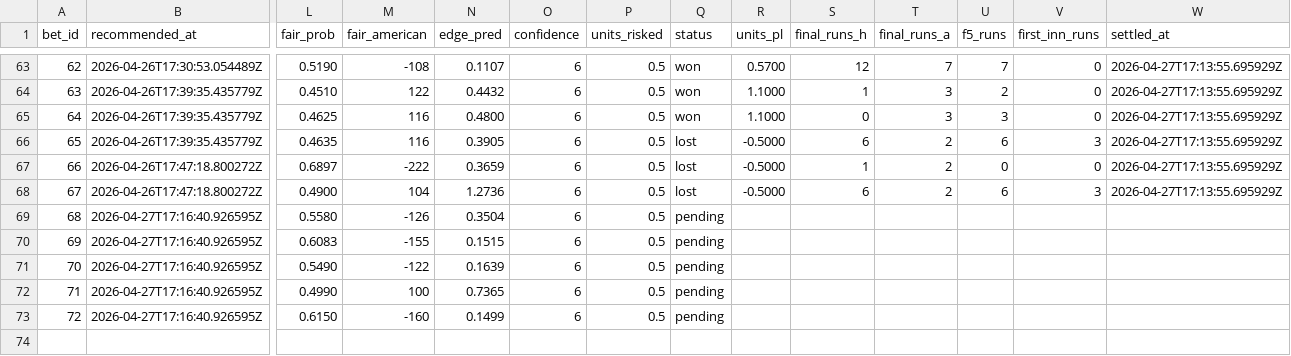
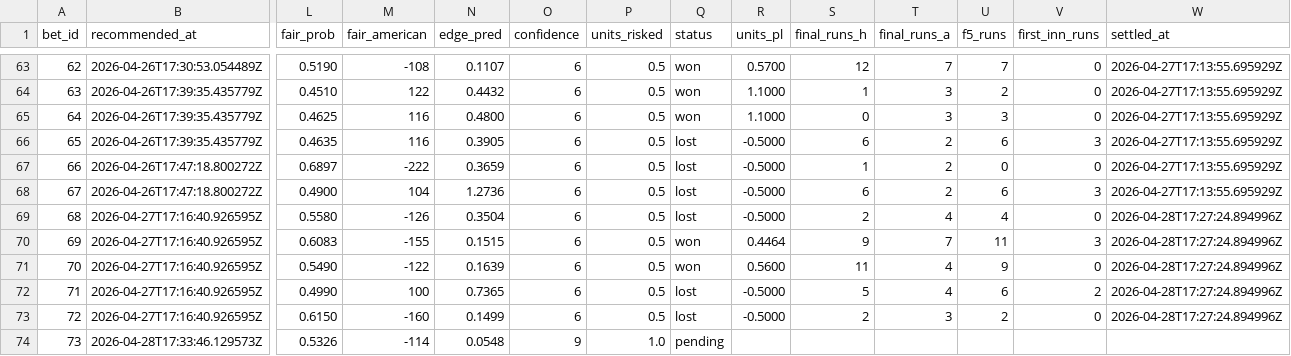
Before and after one commit to Scottguts/mlb-sharp, a CSV file: mlb_data/bet_log.csv, drawn as a sheet; only a part is shown, gaps mark what is left out; rows hold the shown columns only; the diff names each change by its address in the sheet, - before the commit and + after, or states it on an @@ line.

```diff
--- a/mlb_data/bet_log.csv
+++ b/mlb_data/bet_log.csv
-Q69 (status): pending
+Q69 (status): lost
-R69 (units_pl): (empty)
+R69 (units_pl): -0.5000
-S69 (final_runs_h): (empty)
+S69 (final_runs_h): 2
-T69 (final_runs_a): (empty)
+T69 (final_runs_a): 4
-U69 (f5_runs): (empty)
+U69 (f5_runs): 4
-V69 (first_inn_runs): (empty)
+V69 (first_inn_runs): 0
-W69:W73 (settled_at): (empty)
+W69:W73 (settled_at): 2026-04-28T17:27:24.894996Z
-Q70:Q71 (status): pending
+Q70:Q71 (status): won
-R70 (units_pl): (empty)
+R70 (units_pl): 0.4464
-S70 (final_runs_h): (empty)
+S70 (final_runs_h): 9
-T70 (final_runs_a): (empty)
+T70 (final_runs_a): 7
-U70 (f5_runs): (empty)
+U70 (f5_runs): 11
-V70 (first_inn_runs): (empty)
+V70 (first_inn_runs): 3
-R71 (units_pl): (empty)
+R71 (units_pl): 0.5600
-S71 (final_runs_h): (empty)
+S71 (final_runs_h): 11
-T71:T72 (final_runs_a): (empty)
+T71:T72 (final_runs_a): 4
-U71 (f5_runs): (empty)
+U71 (f5_runs): 9
-V71 (first_inn_runs): (empty)
+V71 (first_inn_runs): 0
-Q72:Q73 (status): pending
+Q72:Q73 (status): lost
-R72:R73 (units_pl): (empty)
+R72:R73 (units_pl): -0.5000
-S72 (final_runs_h): (empty)
+S72 (final_runs_h): 5
-U72 (f5_runs): (empty)
+U72 (f5_runs): 6
-V72 (first_inn_runs): (empty)
+V72 (first_inn_runs): 2
-S73 (final_runs_h): (empty)
+S73 (final_runs_h): 2
-T73 (final_runs_a): (empty)
+T73 (final_runs_a): 3
-U73 (f5_runs): (empty)
+U73 (f5_runs): 2
-V73 (first_inn_runs): (empty)
+V73 (first_inn_runs): 0
+row 74: 73 | 2026-04-28T17:33:46.129573Z | 0.5326 | -114 | 0.0548 | 9 | 1.0 | pending
```
Also changed, not shown: 19 other files.
